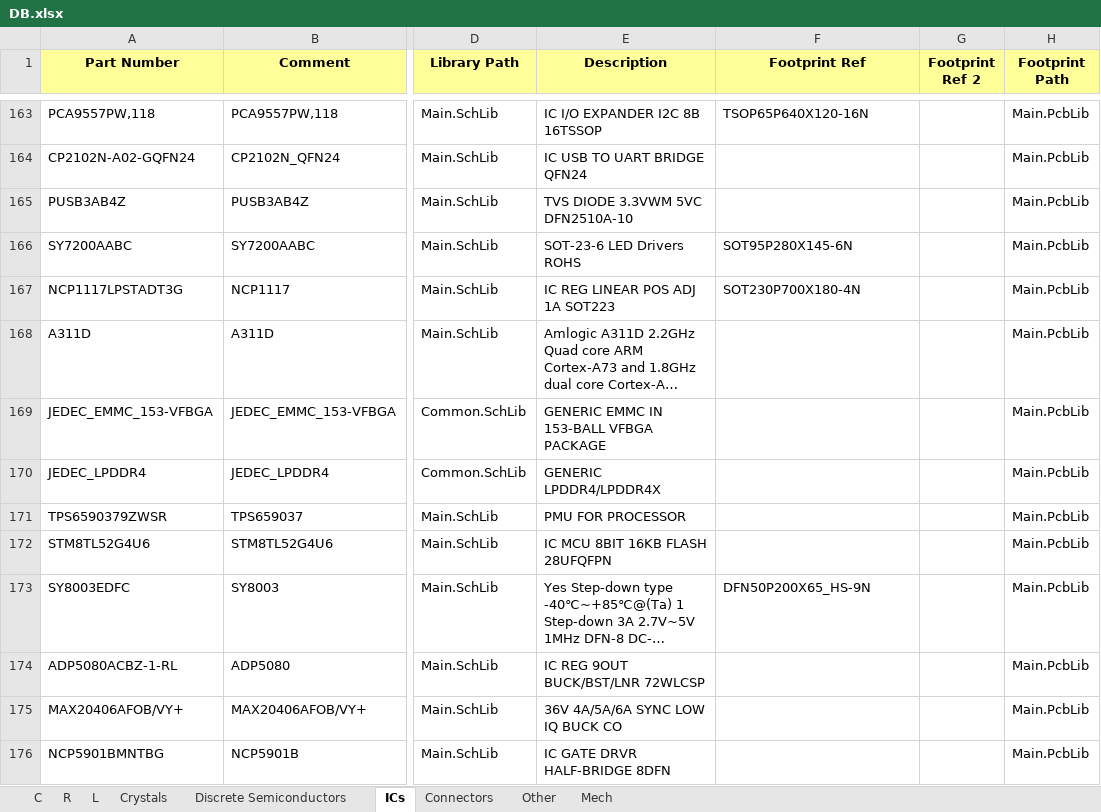
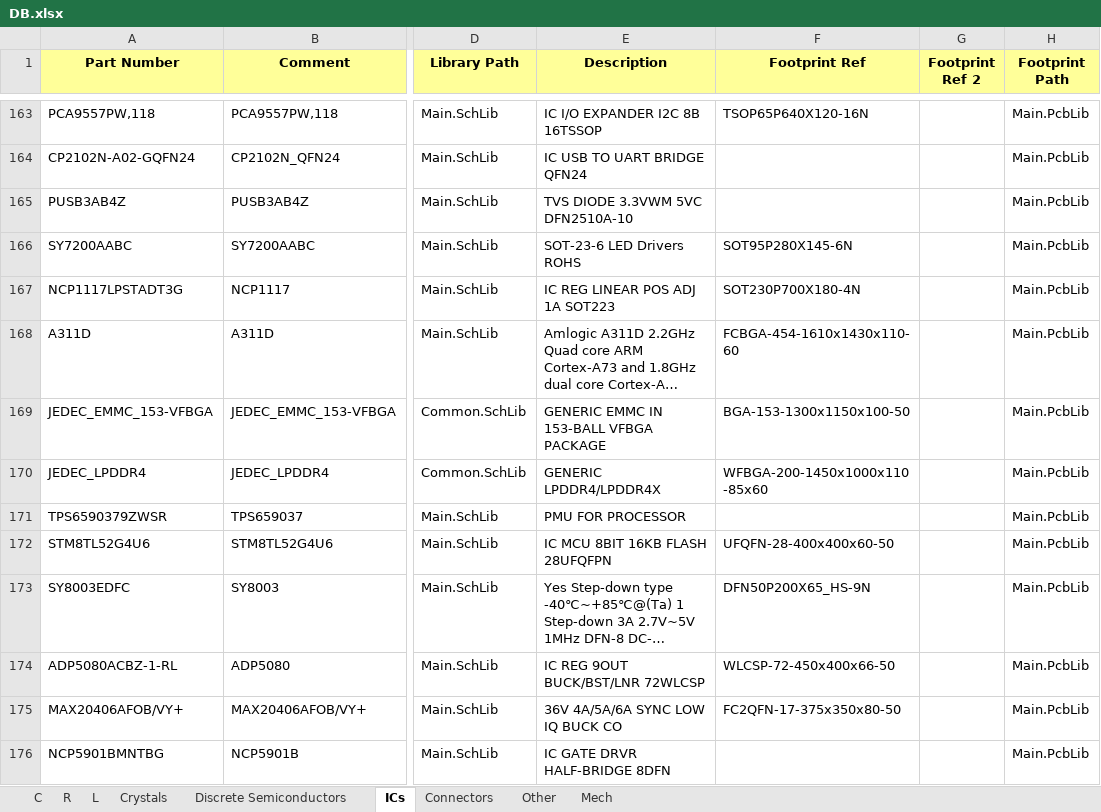
Before and after one commit to User330639/LIBS, an Excel workbook: Altium/DB.xlsx, sheet ICs, drawn as a sheet; only a part is shown, gaps mark what is left out; long unchanged cells end in …; values as stored, in another font and other column widths than the file's, no borders; charts and pictures not drawn; the diff names each change by its address in the sheet, - before the commit and + after, or states it on an @@ line.

```diff
--- a/Altium/DB.xlsx (sheet ICs)
+++ b/Altium/DB.xlsx (sheet ICs)
-F168 (Footprint Ref): (empty)
+F168 (Footprint Ref): FCBGA-454-1610x1430x110-60
-F169 (Footprint Ref): (empty)
+F169 (Footprint Ref): BGA-153-1300x1150x100-50
-F170 (Footprint Ref): (empty)
+F170 (Footprint Ref): WFBGA-200-1450x1000x110-85x60
-F172 (Footprint Ref): (empty)
+F172 (Footprint Ref): UFQFN-28-400x400x60-50
-F174 (Footprint Ref): (empty)
+F174 (Footprint Ref): WLCSP-72-450x400x66-50
-F175 (Footprint Ref): (empty)
+F175 (Footprint Ref): FC2QFN-17-375x350x80-50
```
Also changed, not shown: sheet L, 2 other files.
